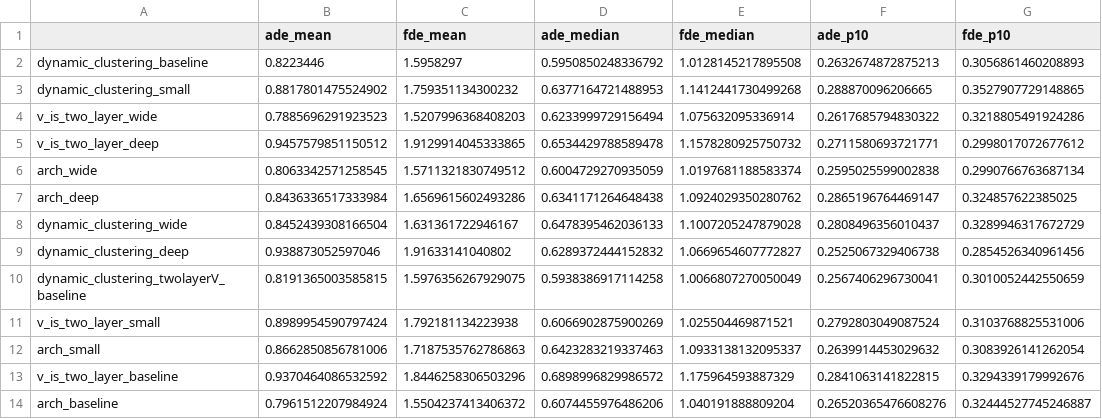
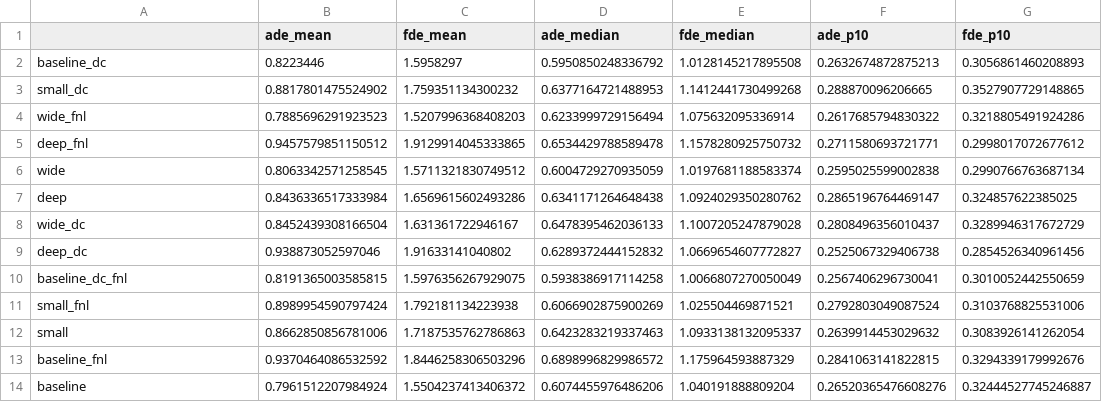
Before and after one commit to ianw2560/Trajectory-Prediction-Assignment, a CSV file: metrics.csv, drawn as a sheet; only a part is shown; the diff names each change by its address in the sheet, - before the commit and + after, or states it on an @@ line.

```diff
--- a/metrics.csv
+++ b/metrics.csv
-A2: dynamic_clustering_baseline
+A2: baseline_dc
-A3: dynamic_clustering_small
+A3: small_dc
-A4: v_is_two_layer_wide
+A4: wide_fnl
-A5: v_is_two_layer_deep
+A5: deep_fnl
-A6: arch_wide
+A6: wide
-A7: arch_deep
+A7: deep
-A8: dynamic_clustering_wide
+A8: wide_dc
-A9: dynamic_clustering_deep
+A9: deep_dc
-A10: dynamic_clustering_twolayerV_baseline
+A10: baseline_dc_fnl
-A11: v_is_two_layer_small
+A11: small_fnl
-A12: arch_small
+A12: small
-A13: v_is_two_layer_baseline
+A13: baseline_fnl
-A14: arch_baseline
+A14: baseline
```
Also changed, not shown: 1 other file.
